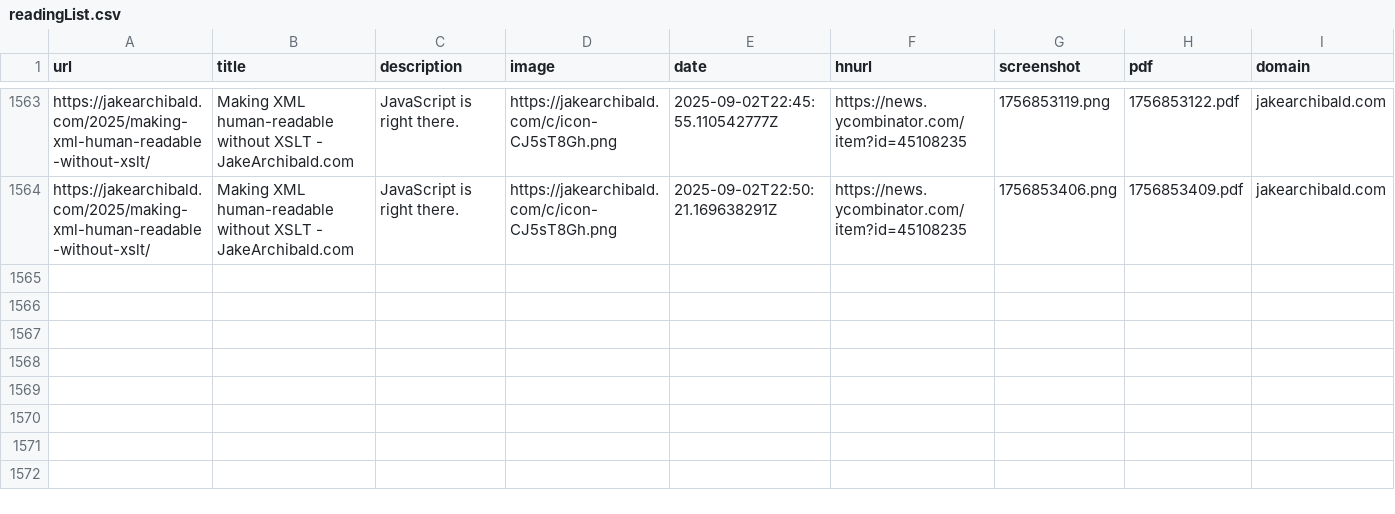
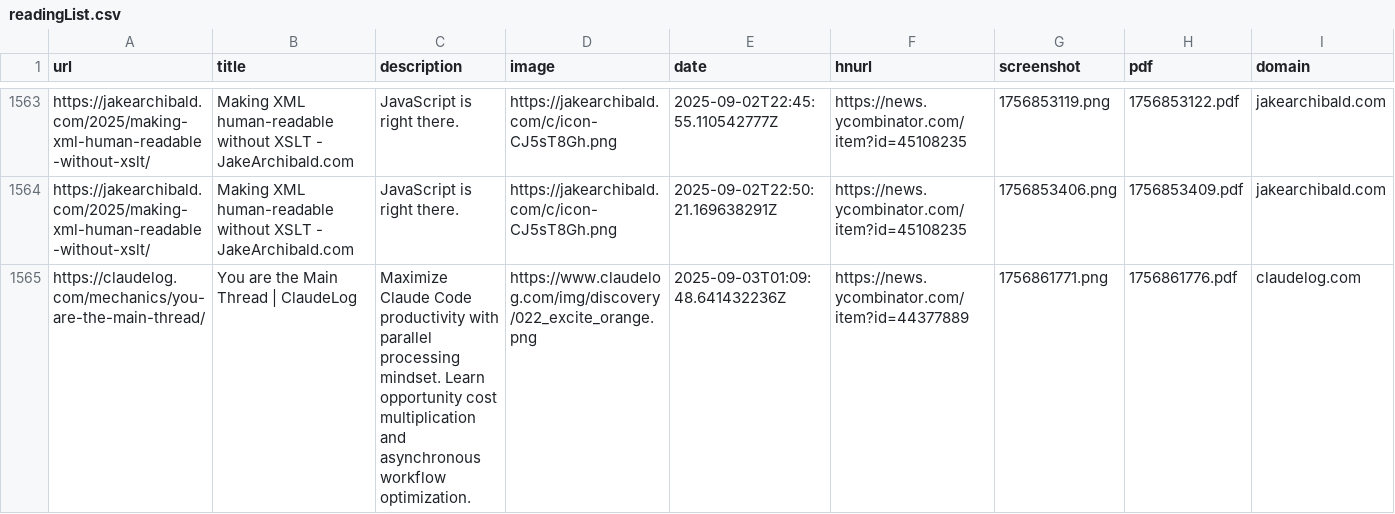
Before and after one commit to kabiraj404/readingList, a CSV file: readingList.csv, drawn as a sheet; only a part is shown, gaps mark what is left out.

Commit message:
Automated reading list update on Wed Sep  3 01:09:49 UTC 2025

```diff
--- a/readingList.csv
+++ b/readingList.csv
@@ -1564 +1564,2 @@ https://jakearchibald.com/2025/making-xml-human-readable-without-xslt/,Making XM
 https://jakearchibald.com/2025/making-xml-human-readable-without-xslt/,Making XML human-readable without XSLT - JakeArchibald.com,JavaScript is right there.,https://jakearchibald.com/c/icon-CJ5sT8Gh.png,2025-09-02T22:50:21.169638291Z,https://news.ycombinator.com/item?id=45108235,1756853406.png,1756853409.pdf,jakearchibald.com
+https://claudelog.com/mechanics/you-are-the-main-thread/,You are the Main Thread | ClaudeLog,Maximize Claude Code productivity with parallel processing mindset. Learn opportunity cost multiplication and asynchronous workflow optimization.,https://www.claudelog.com/img/discovery/022_excite_orange.png,2025-09-03T01:09:48.641432236Z,https://news.ycombinator.com/item?id=44377889,1756861771.png,1756861776.pdf,claudelog.com
```
Also changed, not shown: 2 other files.
